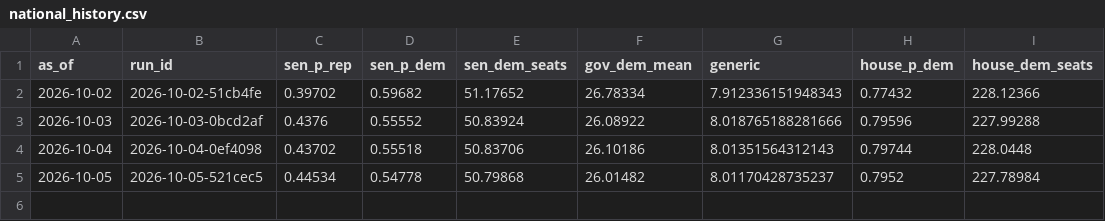
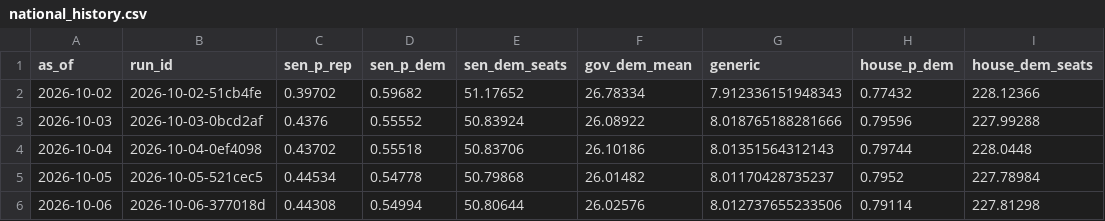
Before and after one commit to codywtripp-lgtm/election-forecast, a CSV file: data/forecasts/national_history.csv, drawn as a sheet.

```diff
--- a/data/forecasts/national_history.csv
+++ b/data/forecasts/national_history.csv
@@ -5 +5,2 @@ as_of,run_id,sen_p_rep,sen_p_dem,sen_dem_seats,gov_dem_mean,generic,house_p_dem,
 2026-10-05,2026-10-05-521cec5,0.44534,0.54778,50.79868,26.01482,8.01170428735237,0.7952,227.78984
+2026-10-06,2026-10-06-377018d,0.44308,0.54994,50.80644,26.02576,8.012737655233506,0.79114,227.81298
```
Also changed, not shown: 10 other files.
